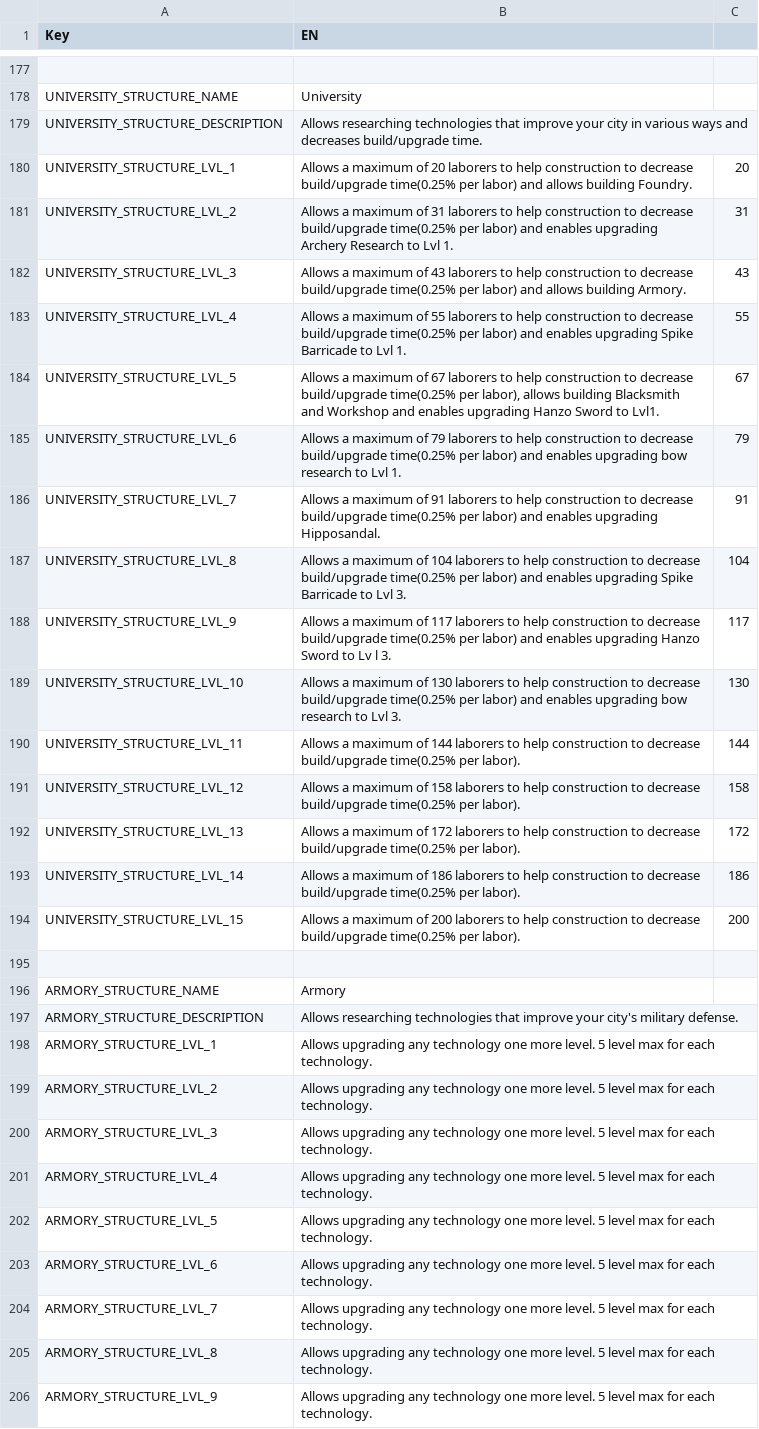
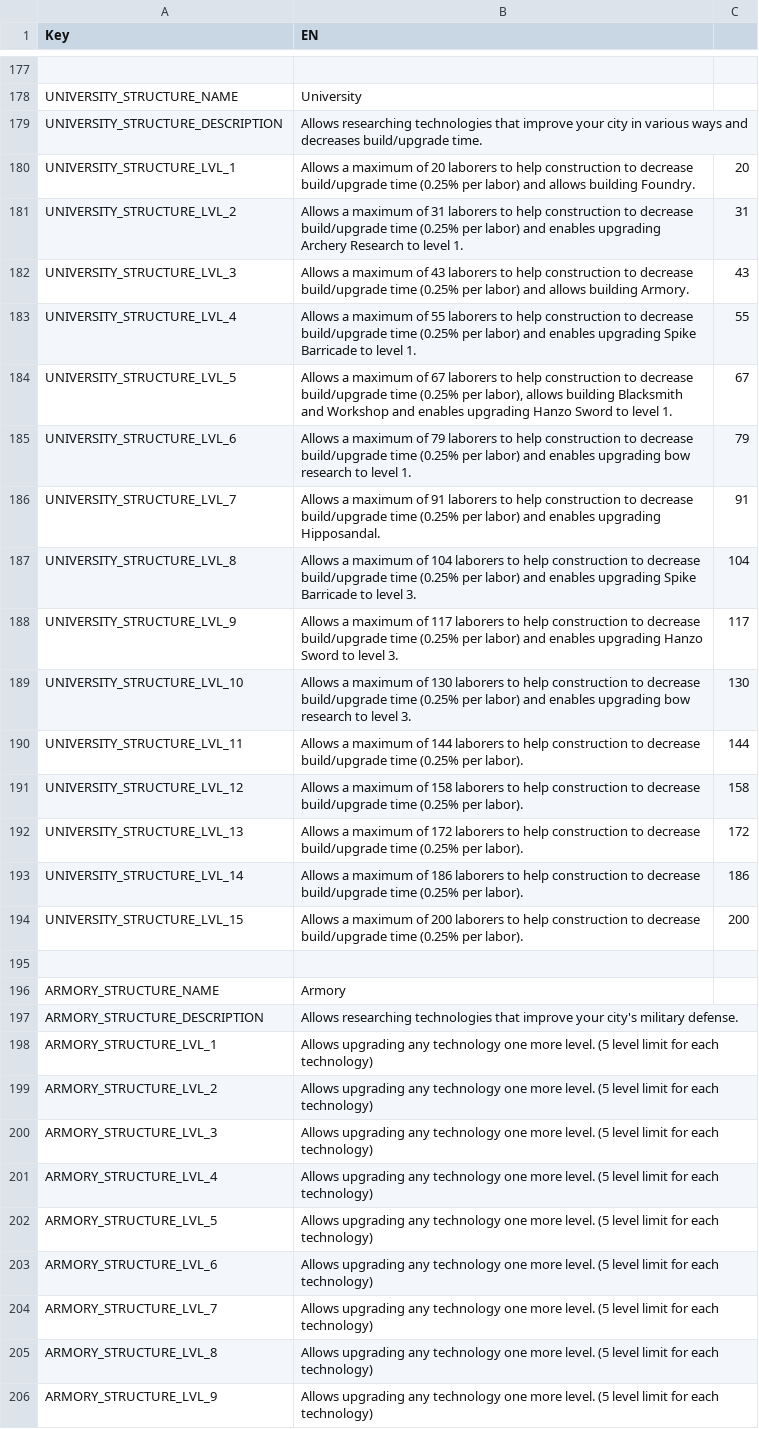
Before and after one commit to giulianob/tribalhero, a CSV file: conf/csv/lang.structures.csv, drawn as a sheet; only a part is shown, gaps mark what is left out; the diff covers the shown part only; the diff names each change by its address in the sheet, - before the commit and + after, or states it on an @@ line.

```diff
--- a/conf/csv/lang.structures.csv
+++ b/conf/csv/lang.structures.csv
-B180 (EN): …decrease build/upgrade time(0.25% per labor)…
+B180 (EN): …decrease build/upgrade time (0.25% per labor)…
-B181 (EN): …decrease build/upgrade time(0.25% per labor) and enables upgrading Archery Research to Lvl 1.
+B181 (EN): …decrease build/upgrade time (0.25% per labor) and enables upgrading Archery Research to level 1.
-B182 (EN): …decrease build/upgrade time(0.25% per labor)…
+B182 (EN): …decrease build/upgrade time (0.25% per labor)…
-B183 (EN): …decrease build/upgrade time(0.25% per labor) and enables upgrading Spike Barricade to Lvl 1.
+B183 (EN): …decrease build/upgrade time (0.25% per labor) and enables upgrading Spike Barricade to level 1.
-B184 (EN): …decrease build/upgrade time(0.25% per labor), allows building Blacksmith and Workshop and enables upgrading Hanzo Sword to Lvl1.
+B184 (EN): …decrease build/upgrade time (0.25% per labor), allows building Blacksmith and Workshop and enables upgrading Hanzo Sword to level 1.
-B185 (EN): …decrease build/upgrade time(0.25% per labor) and enables upgrading bow research to Lvl 1.
+B185 (EN): …decrease build/upgrade time (0.25% per labor) and enables upgrading bow research to level 1.
-B186 (EN): …decrease build/upgrade time(0.25% per labor)…
+B186 (EN): …decrease build/upgrade time (0.25% per labor)…
-B187 (EN): …decrease build/upgrade time(0.25% per labor) and enables upgrading Spike Barricade to Lvl 3.
+B187 (EN): …decrease build/upgrade time (0.25% per labor) and enables upgrading Spike Barricade to level 3.
-B188 (EN): …decrease build/upgrade time(0.25% per labor) and enables upgrading Hanzo Sword to Lv l 3.
+B188 (EN): …decrease build/upgrade time (0.25% per labor) and enables upgrading Hanzo Sword to level 3.
-B189 (EN): …decrease build/upgrade time(0.25% per labor) and enables upgrading bow research to Lvl 3.
+B189 (EN): …decrease build/upgrade time (0.25% per labor) and enables upgrading bow research to level 3.
-B190 (EN): …decrease build/upgrade time(0.25% per labor).
+B190 (EN): …decrease build/upgrade time (0.25% per labor).
-B191 (EN): …decrease build/upgrade time(0.25% per labor).
+B191 (EN): …decrease build/upgrade time (0.25% per labor).
-B192 (EN): …decrease build/upgrade time(0.25% per labor).
+B192 (EN): …decrease build/upgrade time (0.25% per labor).
-B193 (EN): …decrease build/upgrade time(0.25% per labor).
+B193 (EN): …decrease build/upgrade time (0.25% per labor).
-B194 (EN): …decrease build/upgrade time(0.25% per labor).
+B194 (EN): …decrease build/upgrade time (0.25% per labor).
-B198:B206 (EN): …more level. 5 level max for each technology.
+B198:B206 (EN): …more level. (5 level limit for each technology)
```
Also changed, not shown: 28 edited cells elsewhere in this file, conf/csv/lang.technologys.csv, 1 other file.
